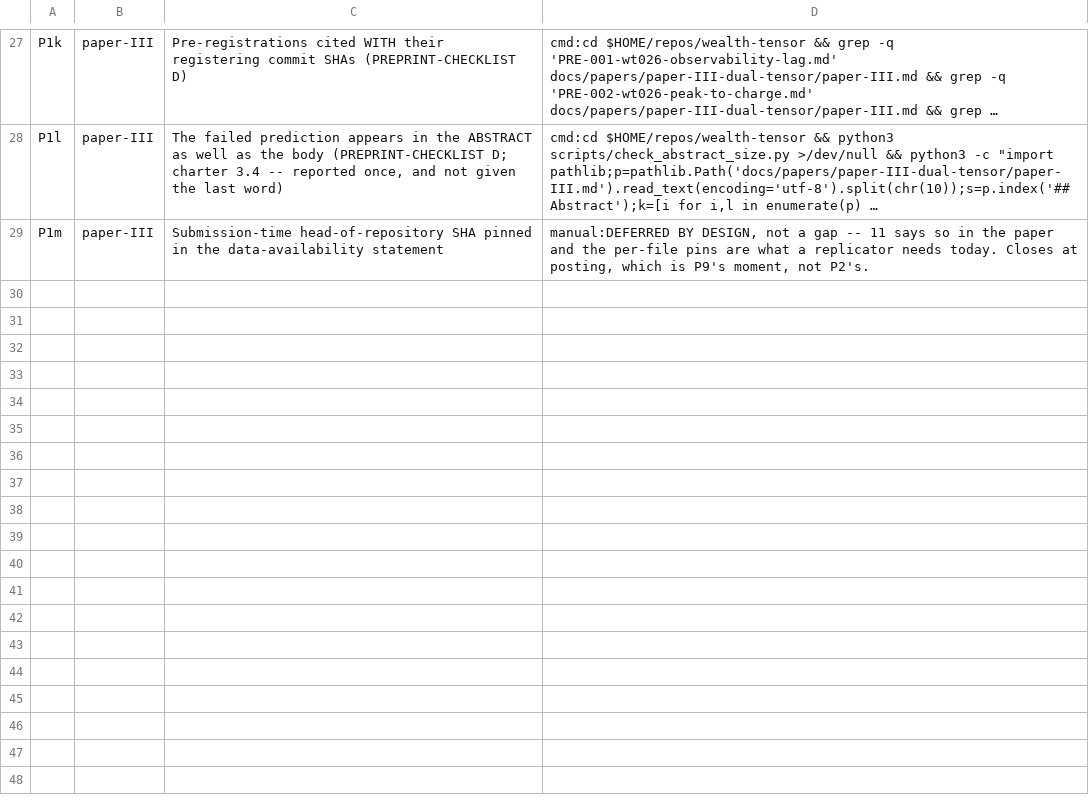
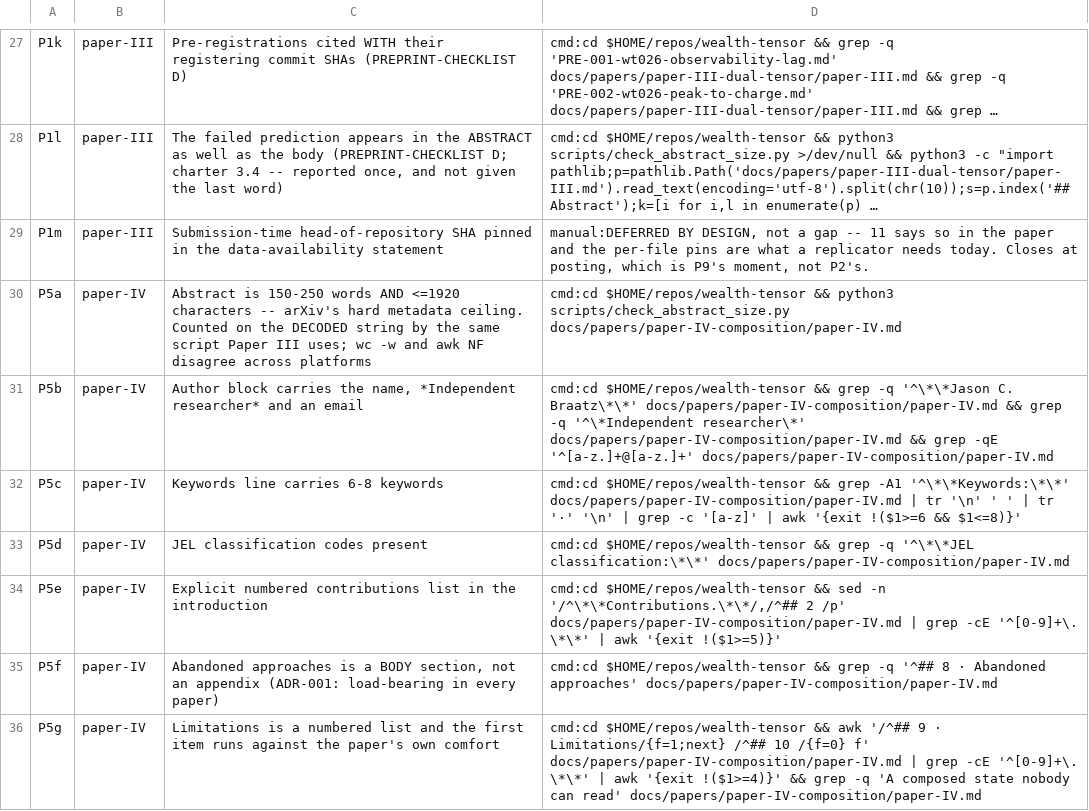
Before and after one commit to jasoncbraatz/wealth-tensor, a TSV file: docs/done-criteria.tsv, drawn as a sheet; only a part is shown, gaps mark what is left out; long unchanged cells end in …; the diff covers the shown part only; the diff names each change by its address in the sheet, - before the commit and + after, or states it on an @@ line.

Commit message:
wealthTensor-53: Paper IV drafted, and the whitespace stopped being an anecdote
P4 CLOSED. docs/papers/paper-IV-composition/paper-IV.md, ~6.3k words: its own
charter, Paper I's surviving identity as section 5 (the crossing height IS the
volume), and the corpus's largest Abandoned Approaches entry. ADR-001's one named
unforced error -- the SMD-versus-scale tension -- is answered explicitly in section
4 by a distinction, not a hedge: SMD is a theorem about behavioural MAPS and the
atomic unit is a STATE. Aggregation preserves the extensive state and destroys the
behavioural map.

REG-013 RUN. ADR-001 commissioned the citation-graph whitespace "as evidence rather
than anecdote" citing WT-006 (2026-08-04); WT-006 was never run, and every whitespace
claim in this repository rested on "I looked and found nothing." Registered alone in
fff7063, instrument here. Ceiling (split-half, cannot be tuned) 0.477; floor (CRISPR)
exactly 0.000; targets 0.020 / 0.011 / 0.005. Six works in the world cite both a
stock-flow-consistent seed and a kinetic-exchange seed. H1 survives -- and the result
names its own soft spot: biophysical economics is a loose federation (split-half
0.168), so under a stricter per-cluster ceiling one pair reads UNDECIDED. The
registered rule was not re-chosen.

BOARD. P5a-P5m clone Paper III's measured apparatus bar onto paper-IV.md -- eleven
green, P5m deferred by design. 27 of 36 lines met; ZERO lanes OPEN; the nine
remaining are all PENDING-HUMAN.

BUG SPRAY, three.
1. P1c/P5c counted keywords PLUS LINE WRAPS. `tr '.' '\n'` splits on the separator
   only, so a wrap falling mid-keyword counts that keyword twice. Measured on all
   three manuscripts: Paper II carries 8 and the expression reads 9. Paper III
   passing was formatting luck. Both rows now join the lines before splitting.
2. board.py's obvious invocation silently DEGRADES the board -- title becomes
   "project", the whole ADR-001 destination preamble is dropped, and nothing goes
   red. The flags were recorded nowhere runnable. scripts/regen-board.sh.
3. ADR-001's "All are absent today" apparatus clause and its "one live placeholder
   to clear" were both false and both still asserted as live law. Struck in place,
   pointed at the rows that measure them.

Suite 1058 passed (was 1055), zero skips. Defensive count for paper-IV: zero.

```diff
--- a/docs/done-criteria.tsv
+++ b/docs/done-criteria.tsv
+row 30: P5a | paper-IV | Abstract is 150-250 words AND <=1920 characters -- arXiv's hard metadata ceiling. Counted on the DECODED string by the same script Paper III uses; wc -w and awk NF disagree across platforms | cmd:cd $HOME/repos/wealth-tensor && python3 scripts/check_abstract_size.py docs/papers/paper-IV-composition/paper-IV.md
+row 31: P5b | paper-IV | Author block carries the name, *Independent researcher* and an email | cmd:cd $HOME/repos/wealth-tensor && grep -q '^\*\*Jason C. Braatz\*\*' docs/papers/paper-IV-composition/paper-IV.md && grep -q '^\*Independent researcher\*' docs/papers/paper-IV-composition/paper-IV.md && grep -qE '^[a-z.]+@[a-z.]+' docs/papers/paper-IV-composition/paper-IV.md
+row 32: P5c | paper-IV | Keywords line carries 6-8 keywords | cmd:cd $HOME/repos/wealth-tensor && grep -A1 '^\*\*Keywords:\*\*' docs/papers/paper-IV-composition/paper-IV.md | tr '\n' ' ' | tr '·' '\n' | grep -c '[a-z]' | awk '{exit !($1>=6 && $1<=8)}'
+row 33: P5d | paper-IV | JEL classification codes present | cmd:cd $HOME/repos/wealth-tensor && grep -q '^\*\*JEL classification:\*\*' docs/papers/paper-IV-composition/paper-IV.md
+row 34: P5e | paper-IV | Explicit numbered contributions list in the introduction | cmd:cd $HOME/repos/wealth-tensor && sed -n '/^\*\*Contributions.\*\*/,/^## 2 /p' docs/papers/paper-IV-composition/paper-IV.md | grep -cE '^[0-9]+\. \*\*' | awk '{exit !($1>=5)}'
+row 35: P5f | paper-IV | Abandoned approaches is a BODY section, not an appendix (ADR-001: load-bearing in every paper) | cmd:cd $HOME/repos/wealth-tensor && grep -q '^## 8 · Abandoned approaches' docs/papers/paper-IV-composition/paper-IV.md
+row 36: P5g | paper-IV | Limitations is a numbered list and the first item runs against the paper's own comfort | cmd:cd $HOME/repos/wealth-tensor && awk '/^## 9 · Limitations/{f=1;next} /^## 10 /{f=0} f' docs/papers/paper-IV-composition/paper-IV.md | grep -cE '^[0-9]+\. \*\*' | awk '{exit !($1>=4)}' && grep -q 'A composed state nobody can read' docs/papers/paper-IV-composition/paper-IV.md
```
Also changed, not shown: 6 added rows and 2 edited cells elsewhere in this file, 10 other files.
